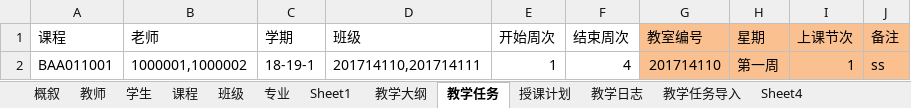
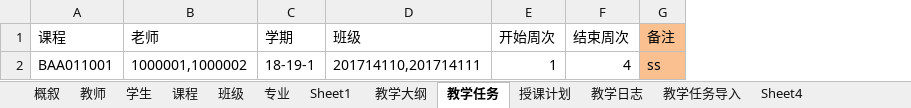
Before and after one commit to nm-1216/Dora, an Excel workbook: src/VNEXT/Dora.School/wwwroot/template/teachingtask.xlsx, sheet 教学任务, drawn as a sheet; values as stored, in another font and other column widths than the file's, no borders; the diff names each change by its address in the sheet, - before the commit and + after, or states it on an @@ line.

```diff
--- a/src/VNEXT/Dora.School/wwwroot/template/teachingtask.xlsx (sheet 教学任务)
+++ b/src/VNEXT/Dora.School/wwwroot/template/teachingtask.xlsx (sheet 教学任务)
-column G (教室编号), row 2: 201714110
-column H (星期), row 2: 第一周
-column I (上课节次), row 2: 1
```
Also changed, not shown: 1 other file.
